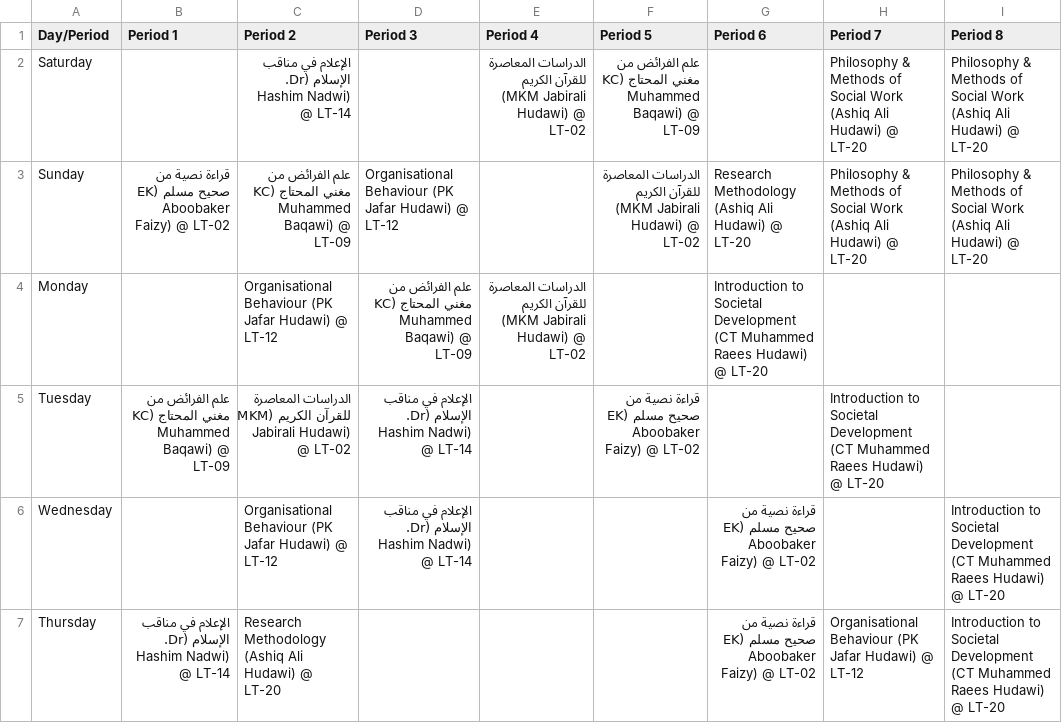
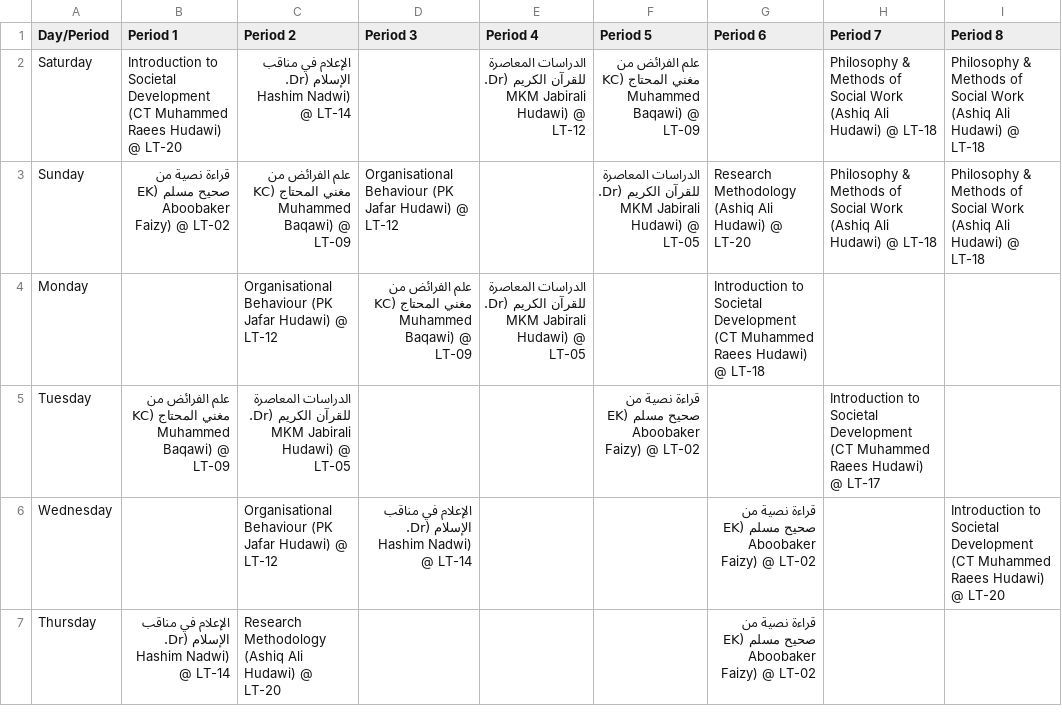
Before and after one commit to ameenvittal/timetable, a CSV file: src/data/persons/hashim.csv, drawn as a sheet.

Commit message:
chore: update schedule entries in hashim.csv

```diff
--- a/src/data/persons/hashim.csv
+++ b/src/data/persons/hashim.csv
@@ -1,7 +1,7 @@
 Day/Period,Period 1,Period 2,Period 3,Period 4,Period 5,Period 6,Period 7,Period 8
-Saturday,"","الإعلام  في مناقب الإسلام (Dr. Hashim Nadwi) @ LT-14","","الدراسات المعاصرة للقرآن الكريم (MKM Jabirali Hudawi) @ LT-02","علم الفرائض من مغني المحتاج  (KC Muhammed Baqawi) @ LT-09","","Philosophy & Methods of Social Work (Ashiq Ali Hudawi) @ LT-20","Philosophy & Methods of Social Work (Ashiq Ali Hudawi) @ LT-20"
-Sunday,"قراءة نصية من صحيح مسلم (EK Aboobaker Faizy) @ LT-02","علم الفرائض من مغني المحتاج  (KC Muhammed Baqawi) @ LT-09","Organisational Behaviour (PK Jafar Hudawi) @ LT-12","","الدراسات المعاصرة للقرآن الكريم (MKM Jabirali Hudawi) @ LT-02","Research Methodology (Ashiq Ali Hudawi) @ LT-20","Philosophy & Methods of Social Work (Ashiq Ali Hudawi) @ LT-20","Philosophy & Methods of Social Work (Ashiq Ali Hudawi) @ LT-20"
-Monday,"","Organisational Behaviour (PK Jafar Hudawi) @ LT-12","علم الفرائض من مغني المحتاج  (KC Muhammed Baqawi) @ LT-09","الدراسات المعاصرة للقرآن الكريم (MKM Jabirali Hudawi) @ LT-02","","Introduction to Societal Development  (CT Muhammed Raees Hudawi) @ LT-20","",""
-Tuesday,"علم الفرائض من مغني المحتاج  (KC Muhammed Baqawi) @ LT-09","الدراسات المعاصرة للقرآن الكريم (MKM Jabirali Hudawi) @ LT-02","الإعلام  في مناقب الإسلام (Dr. Hashim Nadwi) @ LT-14","","قراءة نصية من صحيح مسلم (EK Aboobaker Faizy) @ LT-02","","Introduction to Societal Development  (CT Muhammed Raees Hudawi) @ LT-20",""
+Saturday,"Introduction to Societal Development  (CT Muhammed Raees Hudawi) @ LT-20","الإعلام  في مناقب الإسلام (Dr. Hashim Nadwi) @ LT-14","","الدراسات المعاصرة للقرآن الكريم (Dr. MKM Jabirali Hudawi) @ LT-12","علم الفرائض من مغني المحتاج  (KC Muhammed Baqawi) @ LT-09","","Philosophy & Methods of Social Work (Ashiq Ali Hudawi) @ LT-18","Philosophy & Methods of Social Work (Ashiq Ali Hudawi) @ LT-18"
+Sunday,"قراءة نصية من صحيح مسلم (EK Aboobaker Faizy) @ LT-02","علم الفرائض من مغني المحتاج  (KC Muhammed Baqawi) @ LT-09","Organisational Behaviour (PK Jafar Hudawi) @ LT-12","","الدراسات المعاصرة للقرآن الكريم (Dr. MKM Jabirali Hudawi) @ LT-05","Research Methodology (Ashiq Ali Hudawi) @ LT-20","Philosophy & Methods of Social Work (Ashiq Ali Hudawi) @ LT-18","Philosophy & Methods of Social Work (Ashiq Ali Hudawi) @ LT-18"
+Monday,"","Organisational Behaviour (PK Jafar Hudawi) @ LT-12","علم الفرائض من مغني المحتاج  (KC Muhammed Baqawi) @ LT-09","الدراسات المعاصرة للقرآن الكريم (Dr. MKM Jabirali Hudawi) @ LT-05","","Introduction to Societal Development  (CT Muhammed Raees Hudawi) @ LT-18","",""
+Tuesday,"علم الفرائض من مغني المحتاج  (KC Muhammed Baqawi) @ LT-09","الدراسات المعاصرة للقرآن الكريم (Dr. MKM Jabirali Hudawi) @ LT-05","","","قراءة نصية من صحيح مسلم (EK Aboobaker Faizy) @ LT-02","","Introduction to Societal Development  (CT Muhammed Raees Hudawi) @ LT-17",""
 Wednesday,"","Organisational Behaviour (PK Jafar Hudawi) @ LT-12","الإعلام  في مناقب الإسلام (Dr. Hashim Nadwi) @ LT-14","","","قراءة نصية من صحيح مسلم (EK Aboobaker Faizy) @ LT-02","","Introduction to Societal Development  (CT Muhammed Raees Hudawi) @ LT-20"
-Thursday,"الإعلام  في مناقب الإسلام (Dr. Hashim Nadwi) @ LT-14","Research Methodology (Ashiq Ali Hudawi) @ LT-20","","","","قراءة نصية من صحيح مسلم (EK Aboobaker Faizy) @ LT-02","Organisational Behaviour (PK Jafar Hudawi) @ LT-12","Introduction to Societal Development  (CT Muhammed Raees Hudawi) @ LT-20"
+Thursday,"الإعلام  في مناقب الإسلام (Dr. Hashim Nadwi) @ LT-14","Research Methodology (Ashiq Ali Hudawi) @ LT-20","","","","قراءة نصية من صحيح مسلم (EK Aboobaker Faizy) @ LT-02","",""
```
